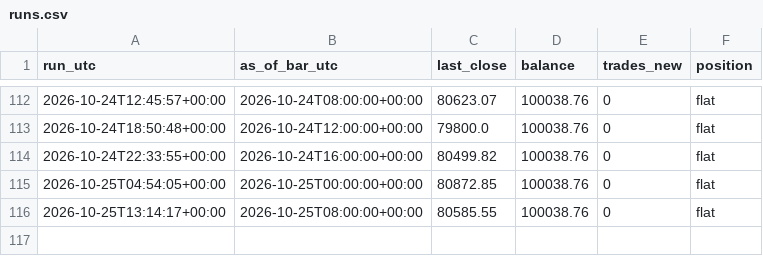
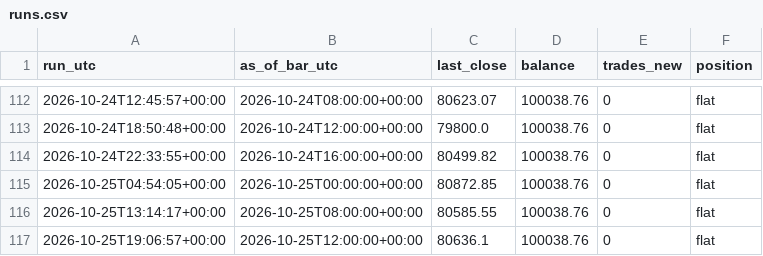
Before and after one commit to kunjancollective/troid, a CSV file: backtest/runs.csv, drawn as a sheet; only a part is shown, gaps mark what is left out.

Commit message:
shadow: 2026-10-25 — 0 new, balance 100,039, running

```diff
--- a/backtest/runs.csv
+++ b/backtest/runs.csv
@@ -116 +116,2 @@ run_utc,as_of_bar_utc,last_close,balance,trades_new,position
 2026-10-25T13:14:17+00:00,2026-10-25T08:00:00+00:00,80585.55,100038.76,0,flat
+2026-10-25T19:06:57+00:00,2026-10-25T12:00:00+00:00,80636.1,100038.76,0,flat
```
Also changed, not shown: backtest/data/live_4h.csv, 5 other files.
